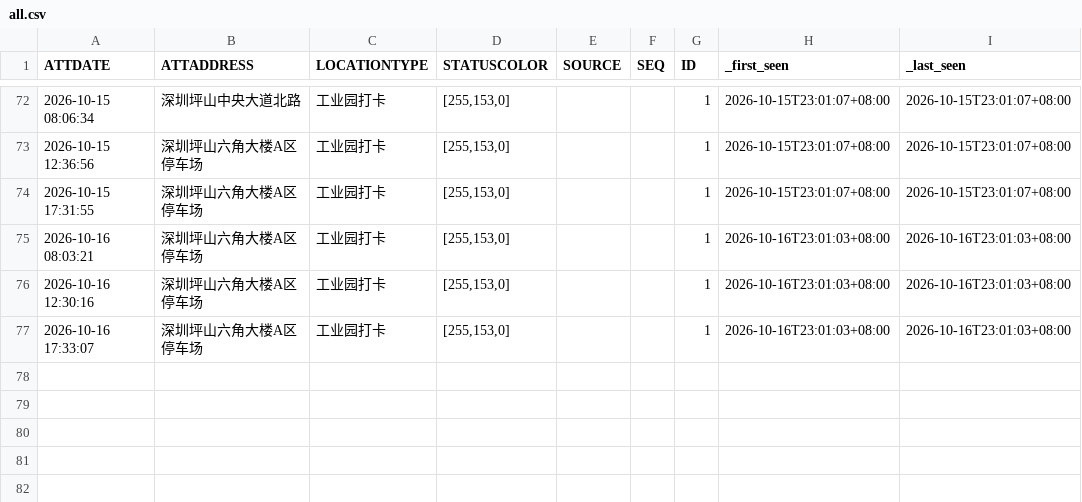
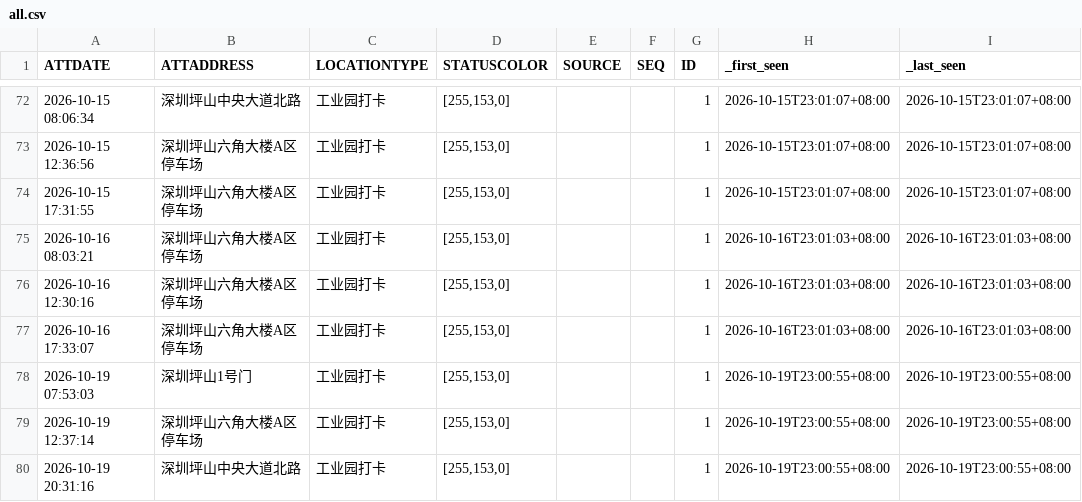
Before and after one commit to Blade-gen/my-ot-ledger, a CSV file: otData/all.csv, drawn as a sheet; only a part is shown, gaps mark what is left out; the diff names each change by its address in the sheet, - before the commit and + after, or states it on an @@ line.

```diff
--- a/otData/all.csv
+++ b/otData/all.csv
+row 78: 2026-10-19 07:53:03 | 深圳坪山1号门 | 工业园打卡 | [255,153,0] |  |  | 1 | 2026-10-19T23:00:55+08:00 | 2026-10-19T23:00:55+08:00
+row 79: 2026-10-19 12:37:14 | 深圳坪山六角大楼A区停车场 | 工业园打卡 | [255,153,0] |  |  | 1 | 2026-10-19T23:00:55+08:00 | 2026-10-19T23:00:55+08:00
+row 80: 2026-10-19 20:31:16 | 深圳坪山中央大道北路 | 工业园打卡 | [255,153,0] |  |  | 1 | 2026-10-19T23:00:55+08:00 | 2026-10-19T23:00:55+08:00
```
Also changed, not shown: 1 other file.
